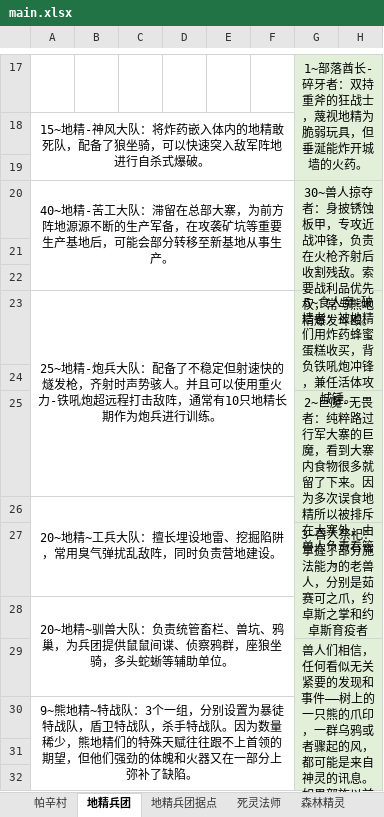
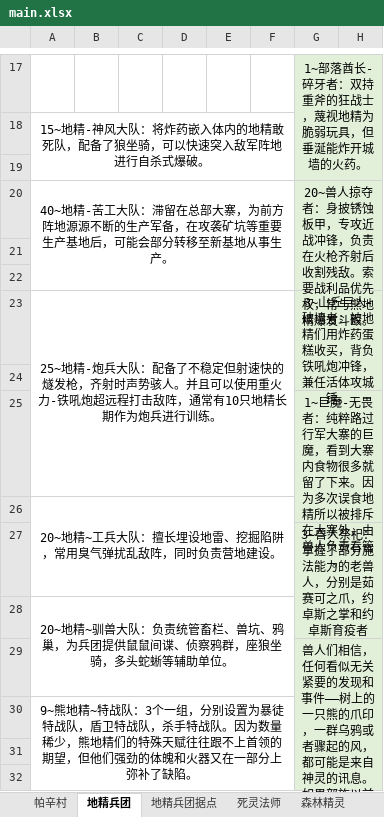
Before and after one commit to ERROR1025-iop/attack-for-ocr, an Excel workbook: main.xlsx, sheet 地精兵团, drawn as a sheet; only a part is shown, gaps mark what is left out; long unchanged cells end in …; values as stored, in another font and other column widths than the file's, no borders; the diff names each change by its address in the sheet, - before the commit and + after, or states it on an @@ line.

Commit message:
地精兵团0.3
增加了帕辛村墓地，地精兵团的兽人部落据点，完善了精灵的家族突击队

```diff
--- a/main.xlsx (sheet 地精兵团)
+++ b/main.xlsx (sheet 地精兵团)
-G20: 30~兽人掠夺…
+G20: 20~兽人掠夺…
-G23: 5~食人魔-破墙者：被地精们用炸药蜂蜜蛋糕收买，背负铁吼炮冲锋，兼任活体攻城锤。
+G23: 3~山丘巨人-破墙者：被地精们用炸药蛋糕收买，背负铁吼炮冲锋，兼任活体攻城锤。
-G25: 2~巨魔-无…
+G25: 1~巨魔-无…
```
Also changed, not shown: sheet 森林精灵, sheet 地精兵团据点, sheet 帕辛村.
